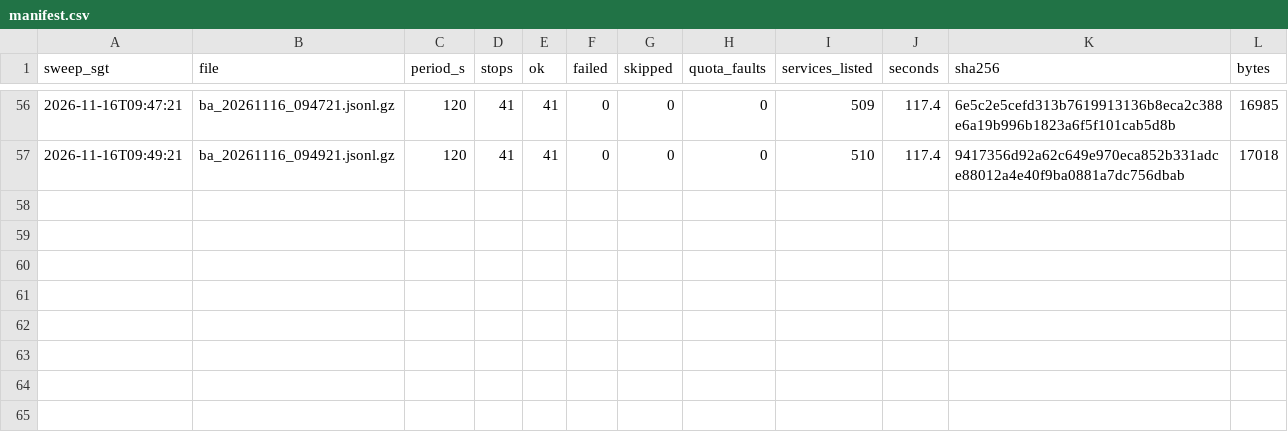
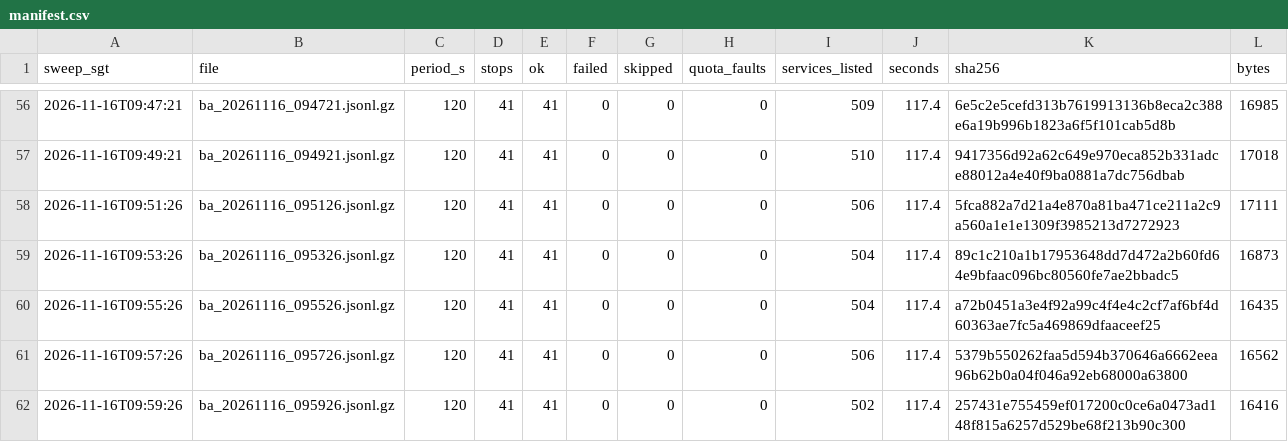
Before and after one commit to LUOaini1213/sg-bus-network-monitor, a CSV file: data/raw/busarrival/2026-11-16/manifest.csv, drawn as a sheet; only a part is shown, gaps mark what is left out; the diff names each change by its address in the sheet, - before the commit and + after, or states it on an @@ line.

```diff
--- a/data/raw/busarrival/2026-11-16/manifest.csv
+++ b/data/raw/busarrival/2026-11-16/manifest.csv
+row 58: 2026-11-16T09:51:26 | ba_20261116_095126.jsonl.gz | 120 | 41 | 41 | 0 | 0 | 0 | 506 | 117.4 | 5fca882a7d21a4e870a81ba471ce211a2c9a560a1e1e1309f3985213d7272923 | 17111
+row 59: 2026-11-16T09:53:26 | ba_20261116_095326.jsonl.gz | 120 | 41 | 41 | 0 | 0 | 0 | 504 | 117.4 | 89c1c210a1b17953648dd7d472a2b60fd64e9bfaac096bc80560fe7ae2bbadc5 | 16873
+row 60: 2026-11-16T09:55:26 | ba_20261116_095526.jsonl.gz | 120 | 41 | 41 | 0 | 0 | 0 | 504 | 117.4 | a72b0451a3e4f92a99c4f4e4c2cf7af6bf4d60363ae7fc5a469869dfaaceef25 | 16435
+row 61: 2026-11-16T09:57:26 | ba_20261116_095726.jsonl.gz | 120 | 41 | 41 | 0 | 0 | 0 | 506 | 117.4 | 5379b550262faa5d594b370646a6662eea96b62b0a04f046a92eb68000a63800 | 16562
+row 62: 2026-11-16T09:59:26 | ba_20261116_095926.jsonl.gz | 120 | 41 | 41 | 0 | 0 | 0 | 502 | 117.4 | 257431e755459ef017200c0ce6a0473ad148f815a6257d529be68f213b90c300 | 16416
```
Also changed, not shown: 5 other files.
